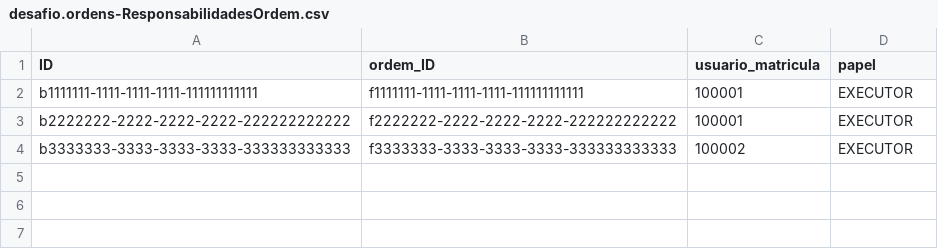
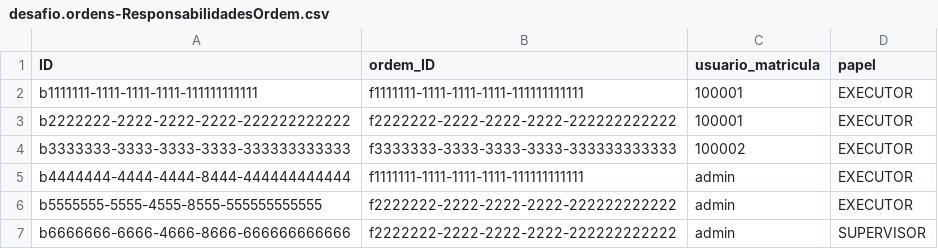
Before and after one commit to philipesapabap/sap-cap-desafio2, a CSV file: db/data/desafio.ordens-ResponsabilidadesOrdem.csv, drawn as a sheet; the diff names each change by its address in the sheet, - before the commit and + after, or states it on an @@ line.

```diff
--- a/db/data/desafio.ordens-ResponsabilidadesOrdem.csv
+++ b/db/data/desafio.ordens-ResponsabilidadesOrdem.csv
+row 5: b4444444-4444-4444-8444-444444444444 | f1111111-1111-1111-1111-111111111111 | admin | EXECUTOR
+row 6: b5555555-5555-4555-8555-555555555555 | f2222222-2222-2222-2222-222222222222 | admin | EXECUTOR
+row 7: b6666666-6666-4666-8666-666666666666 | f2222222-2222-2222-2222-222222222222 | admin | SUPERVISOR
```
Also changed, not shown: 10 other files.
